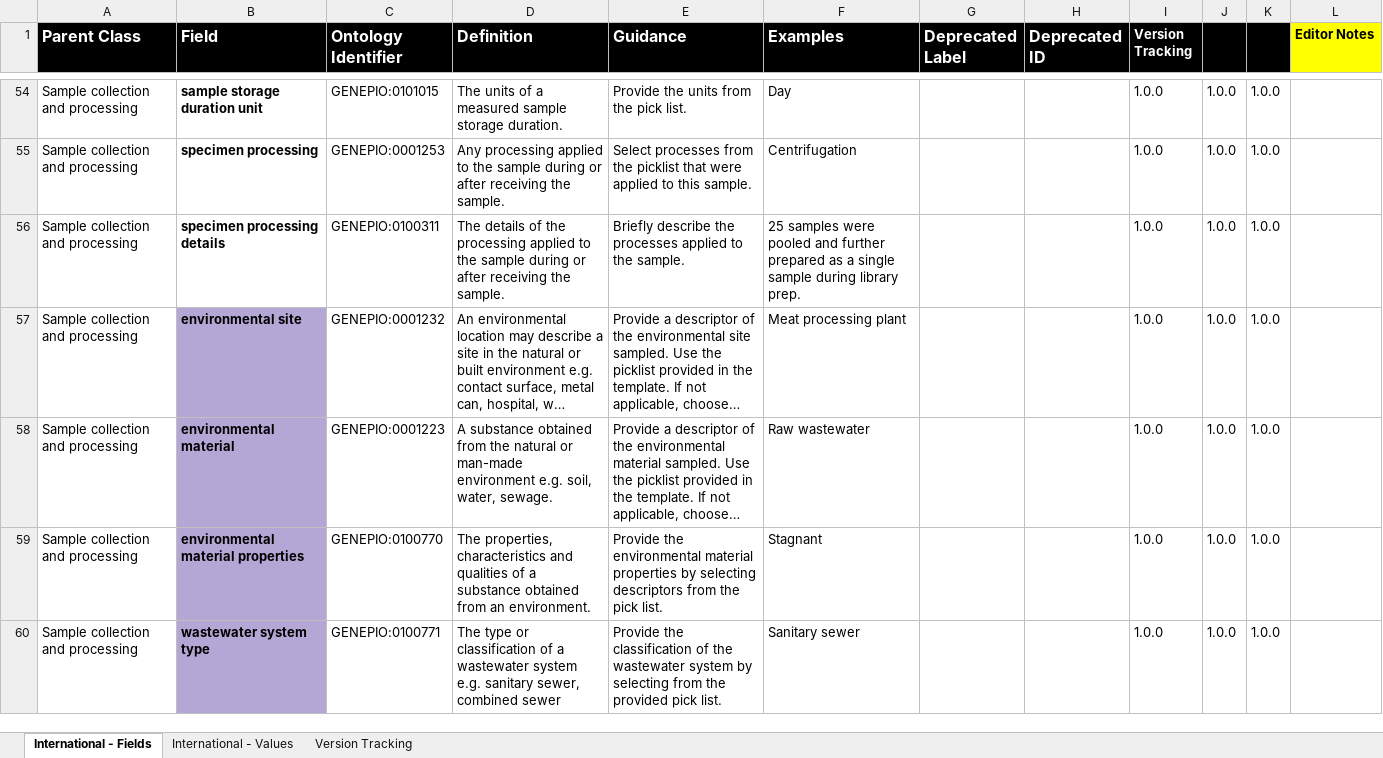
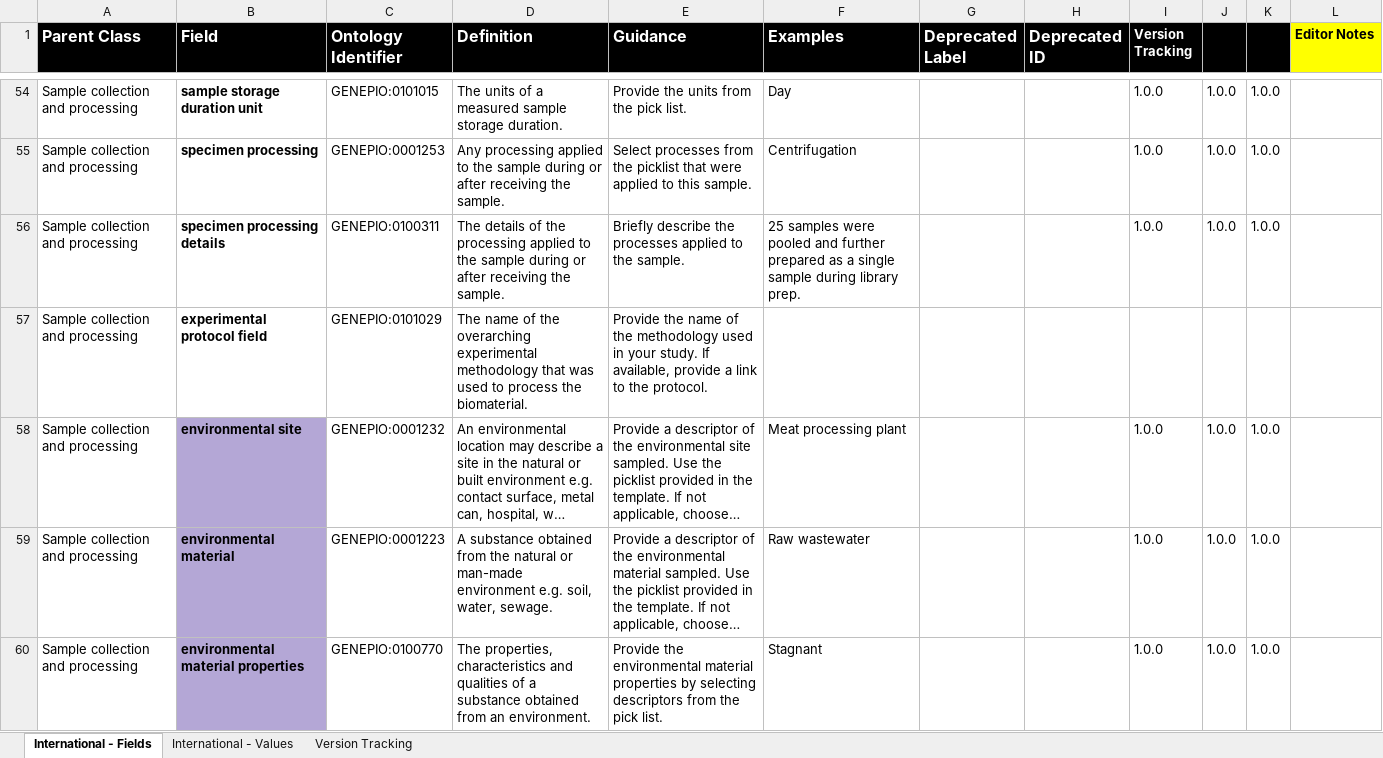
Before and after one commit to cidgoh/Wastewater_Contextual_Data_Specification, an Excel workbook: Reference Guide/Wastewater_Master-Reference-Guide_v1-0-0.xlsx, sheet International - Fields, drawn as a sheet; only a part is shown, gaps mark what is left out; the shorter side is filled out with more unchanged rows; long unchanged cells end in …; values as stored, in another font and other column widths than the file's, no borders; the diff names each change by its address in the sheet, - before the commit and + after, or states it on an @@ line.

Commit message:
Updated reference guide
Added experimental protocol field

```diff
--- a/Reference Guide/Wastewater_Master-Reference-Guide_v1-0-0.xlsx (sheet International - Fields)
+++ b/Reference Guide/Wastewater_Master-Reference-Guide_v1-0-0.xlsx (sheet International - Fields)
+row 57: Sample collection and processing | experimental protocol field | GENEPIO:0101029 | The name of the overarching experimental methodology that was used to process the biomaterial. | Provide the name of the methodology used in your study. If available, provide a link to the protocol.
```
Also changed, not shown: 1 other file.
